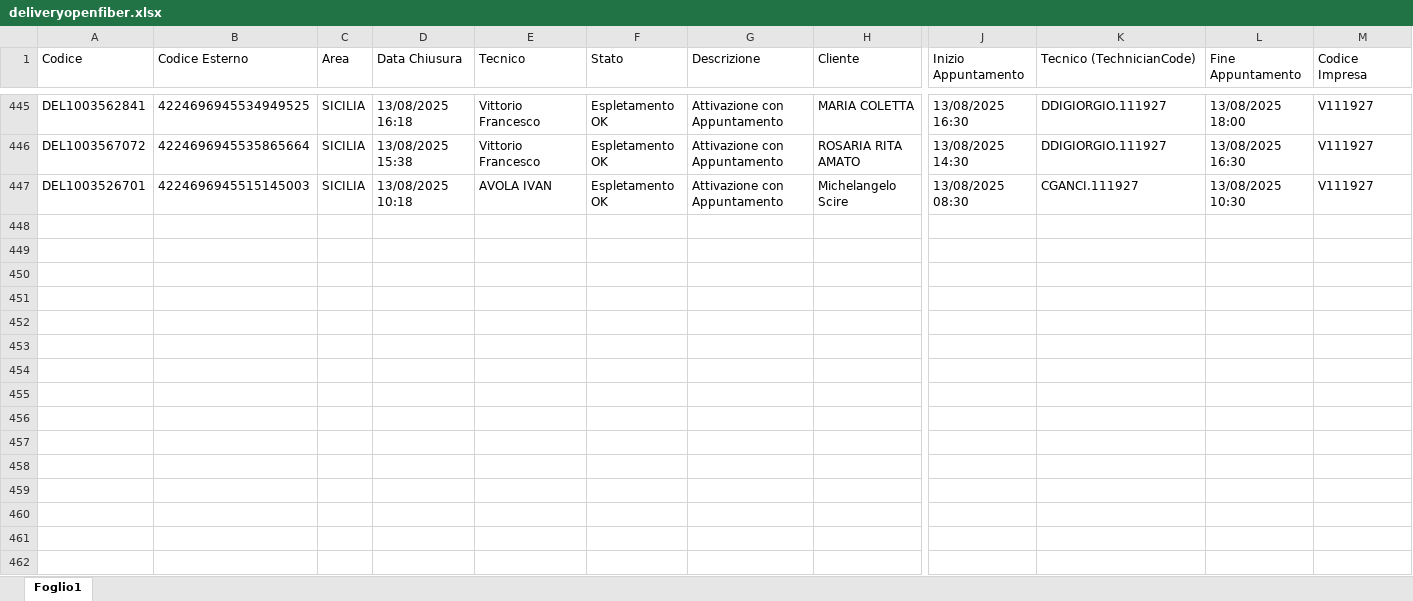
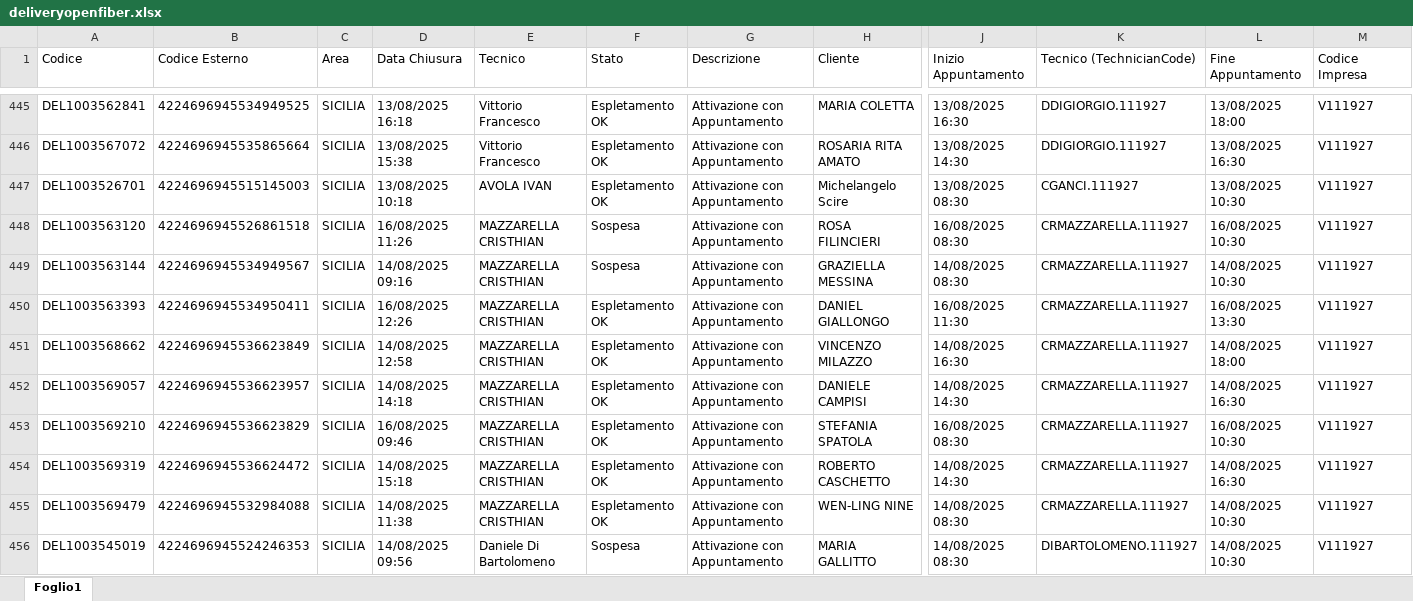
Before and after one commit to lbianco11197/Avanzamento-Delivery-OF, an Excel workbook: deliveryopenfiber.xlsx, sheet Foglio1, drawn as a sheet; only a part is shown, gaps mark what is left out; values as stored, in another font and other column widths than the file's, no borders; rows hold the shown columns only; the diff covers the shown part only; the diff names each change by its address in the sheet, - before the commit and + after, or states it on an @@ line.

Commit message:
Aggiornato deliveryopenfiber.xlsx da lbianco via Streamlit

```diff
--- a/deliveryopenfiber.xlsx (sheet Foglio1)
+++ b/deliveryopenfiber.xlsx (sheet Foglio1)
+row 448: DEL1003563120 | 4224696945526861518 | SICILIA | 16/08/2025 11:26 | MAZZARELLA CRISTHIAN | Sospesa | Attivazione con Appuntamento | ROSA FILINCIERI | 16/08/2025 08:30 | CRMAZZARELLA.111927 | 16/08/2025 10:30 | V111927
+row 449: DEL1003563144 | 4224696945534949567 | SICILIA | 14/08/2025 09:16 | MAZZARELLA CRISTHIAN | Sospesa | Attivazione con Appuntamento | GRAZIELLA MESSINA | 14/08/2025 08:30 | CRMAZZARELLA.111927 | 14/08/2025 10:30 | V111927
+row 450: DEL1003563393 | 4224696945534950411 | SICILIA | 16/08/2025 12:26 | MAZZARELLA CRISTHIAN | Espletamento OK | Attivazione con Appuntamento | DANIEL GIALLONGO | 16/08/2025 11:30 | CRMAZZARELLA.111927 | 16/08/2025 13:30 | V111927
+row 451: DEL1003568662 | 4224696945536623849 | SICILIA | 14/08/2025 12:58 | MAZZARELLA CRISTHIAN | Espletamento OK | Attivazione con Appuntamento | VINCENZO MILAZZO | 14/08/2025 16:30 | CRMAZZARELLA.111927 | 14/08/2025 18:00 | V111927
+row 452: DEL1003569057 | 4224696945536623957 | SICILIA | 14/08/2025 14:18 | MAZZARELLA CRISTHIAN | Espletamento OK | Attivazione con Appuntamento | DANIELE CAMPISI | 14/08/2025 14:30 | CRMAZZARELLA.111927 | 14/08/2025 16:30 | V111927
+row 453: DEL1003569210 | 4224696945536623829 | SICILIA | 16/08/2025 09:46 | MAZZARELLA CRISTHIAN | Espletamento OK | Attivazione con Appuntamento | STEFANIA SPATOLA | 16/08/2025 08:30 | CRMAZZARELLA.111927 | 16/08/2025 10:30 | V111927
+row 454: DEL1003569319 | 4224696945536624472 | SICILIA | 14/08/2025 15:18 | MAZZARELLA CRISTHIAN | Espletamento OK | Attivazione con Appuntamento | ROBERTO CASCHETTO | 14/08/2025 14:30 | CRMAZZARELLA.111927 | 14/08/2025 16:30 | V111927
+row 455: DEL1003569479 | 4224696945532984088 | SICILIA | 14/08/2025 11:38 | MAZZARELLA CRISTHIAN | Espletamento OK | Attivazione con Appuntamento | WEN-LING NINE | 14/08/2025 08:30 | CRMAZZARELLA.111927 | 14/08/2025 10:30 | V111927
+row 456: DEL1003545019 | 4224696945524246353 | SICILIA | 14/08/2025 09:56 | Daniele Di Bartolomeno | Sospesa | Attivazione con Appuntamento | MARIA GALLITTO | 14/08/2025 08:30 | DIBARTOLOMENO.111927 | 14/08/2025 10:30 | V111927
```
Also changed, not shown: 44 added rows elsewhere in this sheet.
